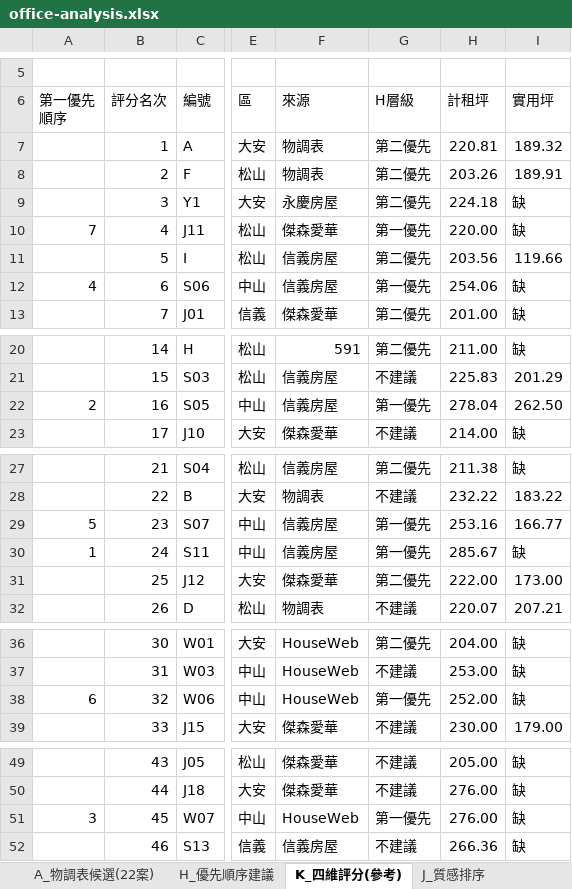
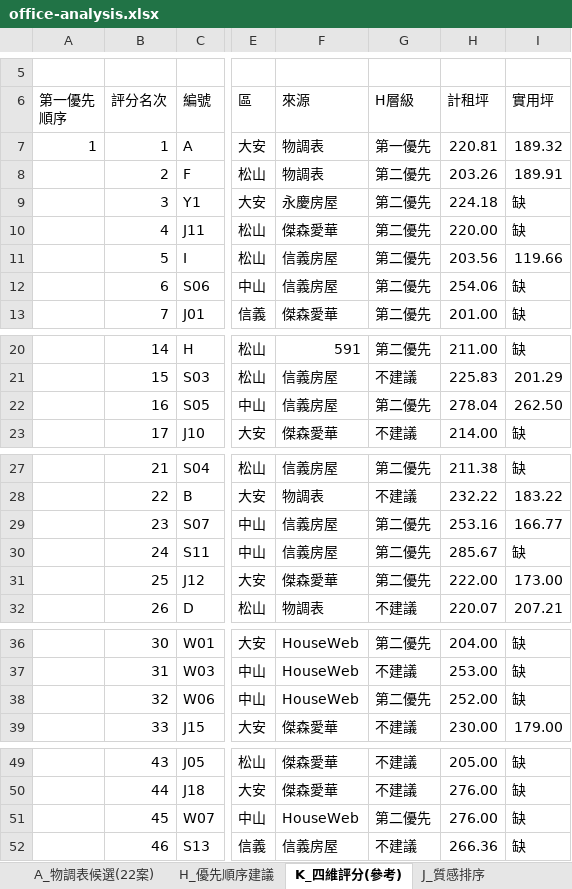
Before and after one commit to kevinashowtimes-web/showtime-office-dashboard, an Excel workbook: office-analysis.xlsx, sheet K_四維評分(參考), drawn as a sheet; only a part is shown, gaps mark what is left out; values as stored, in another font and other column widths than the file's, no cell formats; the diff names each change by its address in the sheet, - before the commit and + after, or states it on an @@ line.

```diff
--- a/office-analysis.xlsx (sheet K_四維評分(參考))
+++ b/office-analysis.xlsx (sheet K_四維評分(參考))
-A7 (第一優先 順序): (empty)
+A7 (第一優先 順序): 1
-G7 (H層級): 第二優先
+G7 (H層級): 第一優先
-A10 (第一優先 順序): 7
+A10 (第一優先 順序): (empty)
-G10 (H層級): 第一優先
+G10 (H層級): 第二優先
-A12 (第一優先 順序): 4
+A12 (第一優先 順序): (empty)
-G12 (H層級): 第一優先
+G12 (H層級): 第二優先
-A22 (第一優先 順序): 2
+A22 (第一優先 順序): (empty)
-G22 (H層級): 第一優先
+G22 (H層級): 第二優先
-A29 (第一優先 順序): 5
+A29 (第一優先 順序): (empty)
-G29:G30 (H層級): 第一優先
+G29:G30 (H層級): 第二優先
-A30 (第一優先 順序): 1
+A30 (第一優先 順序): (empty)
-A38 (第一優先 順序): 6
+A38 (第一優先 順序): (empty)
-G38 (H層級): 第一優先
+G38 (H層級): 第二優先
-A51 (第一優先 順序): 3
+A51 (第一優先 順序): (empty)
-G51 (H層級): 第一優先
+G51 (H層級): 第二優先
```
Also changed, not shown: sheet H_優先順序建議, cell formats, formulas that keep their value, 2 other files.
